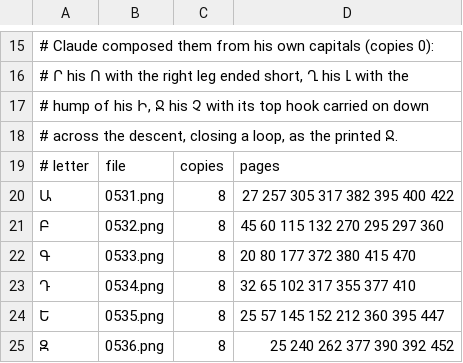
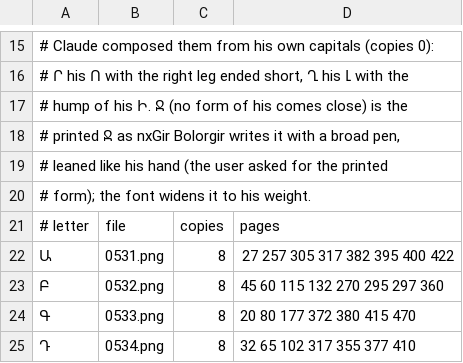
Before and after one commit to serjhnn/nx-gir, a TSV file: sources/w541/capitals.tsv, drawn as a sheet; only a part is shown, gaps mark what is left out; the shorter side is filled out with more unchanged rows.

```diff
--- a/sources/w541/capitals.tsv
+++ b/sources/w541/capitals.tsv
@@ -16,4 +16,6 @@
 # Ր his Ո with the right leg ended short, Ղ his Լ with the
-# hump of his Ի, Ջ his Չ with its top hook carried on down
-# across the descent, closing a loop, as the printed Ջ.
+# hump of his Ի. Ջ (no form of his comes close) is the
+# printed Ջ as nxGir Bolorgir writes it with a broad pen,
+# leaned like his hand (the user asked for the printed
+# form); the font widens it to his weight.
 # letter	file	copies	pages
```
Also changed, not shown: 5 other files.
